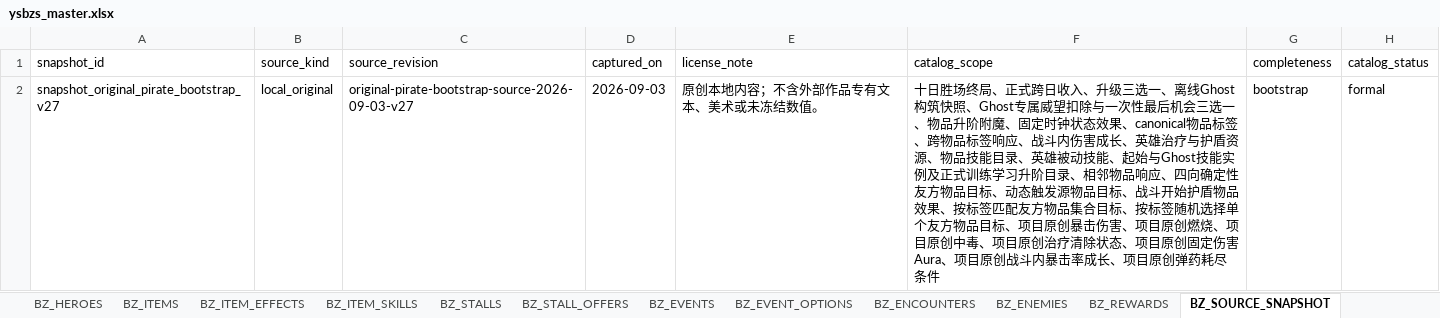
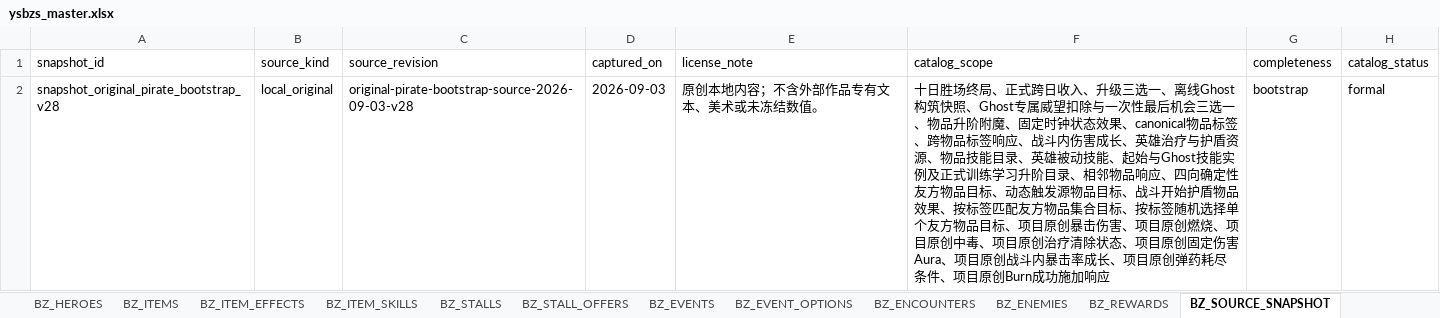
Before and after one commit to jyf0330/ysbzs, an Excel workbook: xlsx/ysbzs_master.xlsx, sheet BZ_SOURCE_SNAPSHOT, drawn as a sheet; values as stored, in another font and other column widths than the file's, no borders; the diff names each change by its address in the sheet, - before the commit and + after, or states it on an @@ line.

Commit message:
data(content): add original pirate burn response

```diff
--- a/xlsx/ysbzs_master.xlsx (sheet BZ_SOURCE_SNAPSHOT)
+++ b/xlsx/ysbzs_master.xlsx (sheet BZ_SOURCE_SNAPSHOT)
-A2 (snapshot_id): snapshot_original_pirate_bootstrap_v27
+A2 (snapshot_id): snapshot_original_pirate_bootstrap_v28
-C2 (source_revision): original-pirate-bootstrap-source-2026-09-03-v27
+C2 (source_revision): original-pirate-bootstrap-source-2026-09-03-v28
-F2 (catalog_scope): …耗尽条件
+F2 (catalog_scope): …耗尽条件、项目原创Burn成功施加响应
```
Also changed, not shown: sheet BZ_ITEM_EFFECTS, sheet BZ_GAMEPLAY, sheet BZ_GHOST_SNAPSHOTS, sheet BZ_ITEM_SKILLS, 10 other files.
